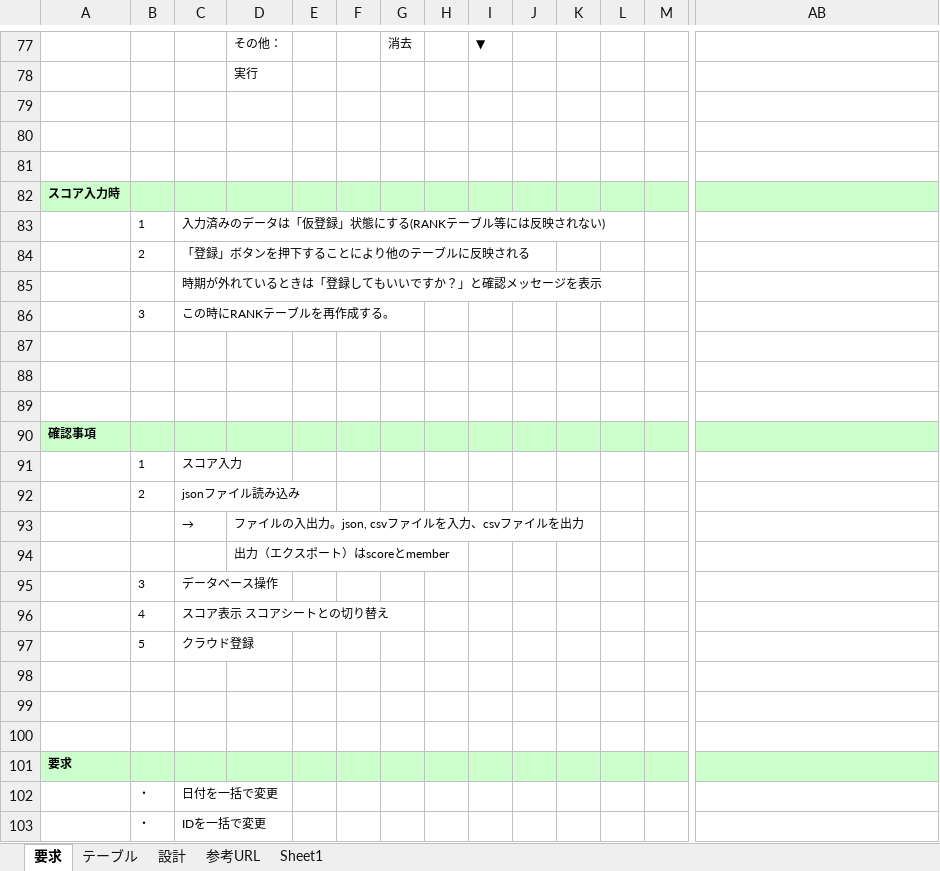
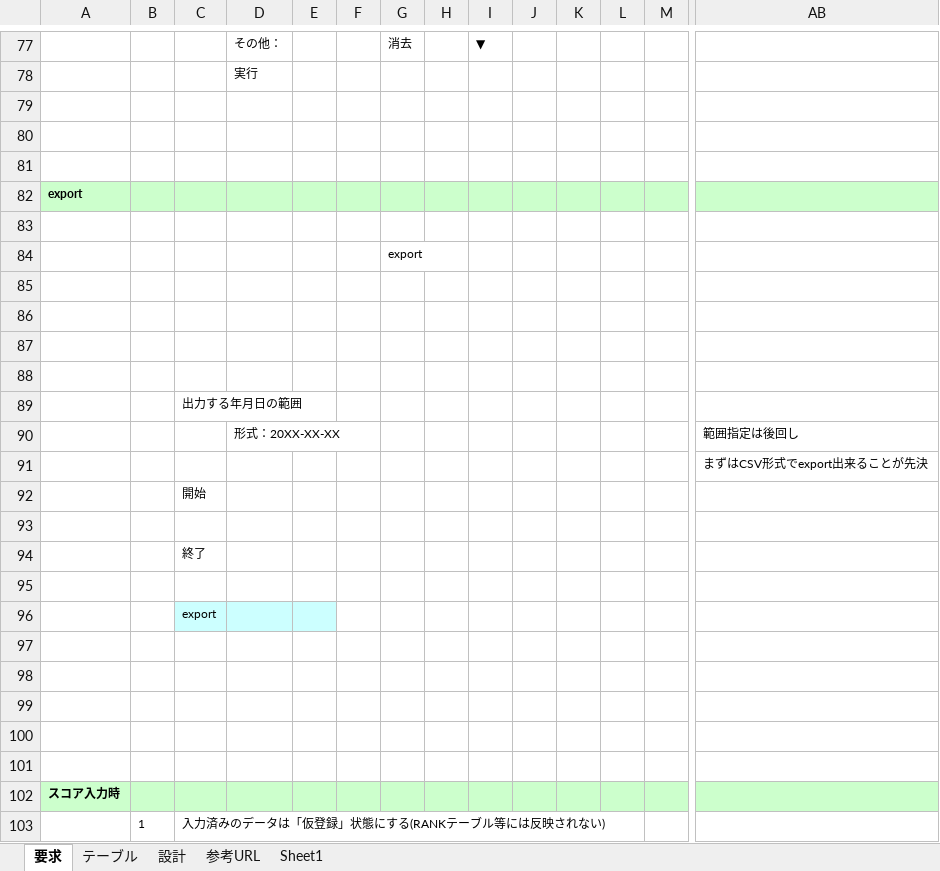
Before and after one commit to ryu5791/tennis_app, an Excel workbook: _doc/成績アプリ.xlsx, sheet 要求, drawn as a sheet; only a part is shown, gaps mark what is left out; the shorter side is filled out with more unchanged rows; values as stored, in another font and other column widths than the file's, no borders; charts and pictures not drawn; rows hold the shown columns only; the diff names each change by its address in the sheet, - before the commit and + after, or states it on an @@ line.

```diff
--- a/_doc/成績アプリ.xlsx (sheet 要求)
+++ b/_doc/成績アプリ.xlsx (sheet 要求)
+row 82: export
+row 83: (empty)
+row 84:  |  |  |  |  |  | export
+row 85: (empty)
+row 86: (empty)
+row 87: (empty)
+row 88: (empty)
+row 89:  |  | 出力する年月日の範囲
+row 90:  |  |  | 形式：20XX-XX-XX |  |  |  |  |  |  |  |  |  | 範囲指定は後回し
+row 91:  |  |  |  |  |  |  |  |  |  |  |  |  | まずはCSV形式でexport出来ることが先決
+row 92:  |  | 開始
+row 93: (empty)
+row 94:  |  | 終了
+row 95: (empty)
+row 96:  |  | export
+row 97: (empty)
+row 98: (empty)
+row 99: (empty)
+row 100: (empty)
+row 101: (empty)
```
Also changed, not shown: charts or pictures, 2 other files.
